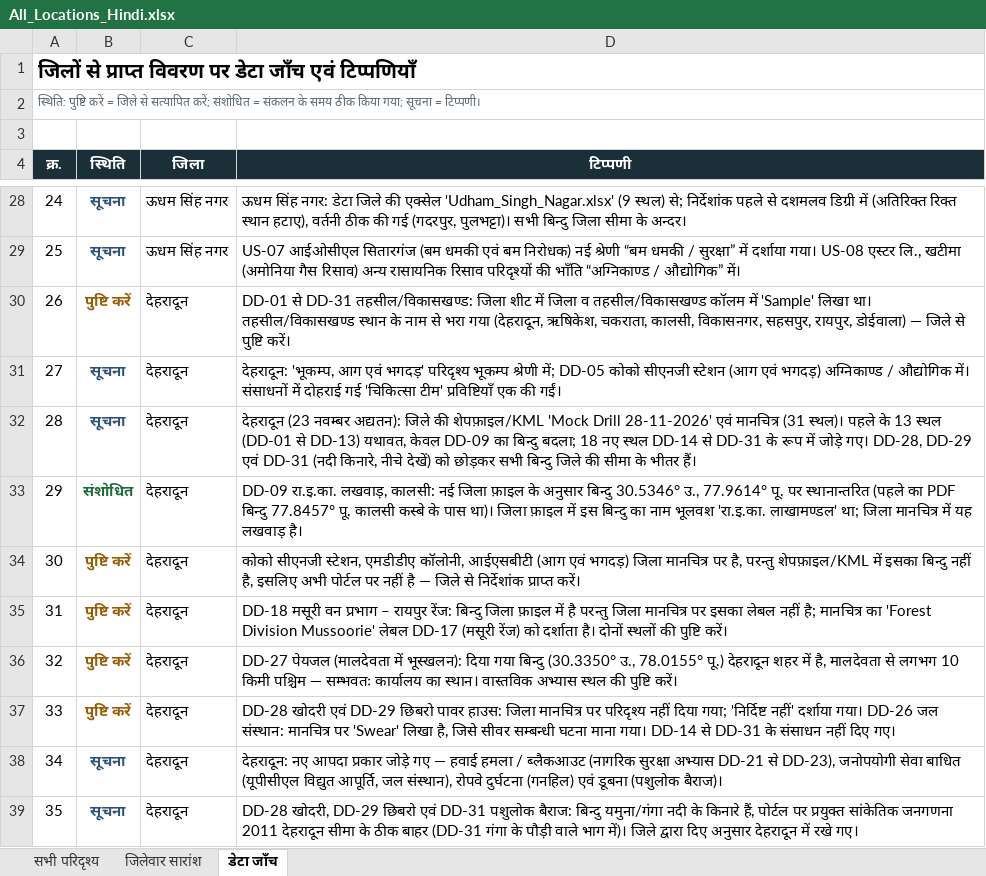
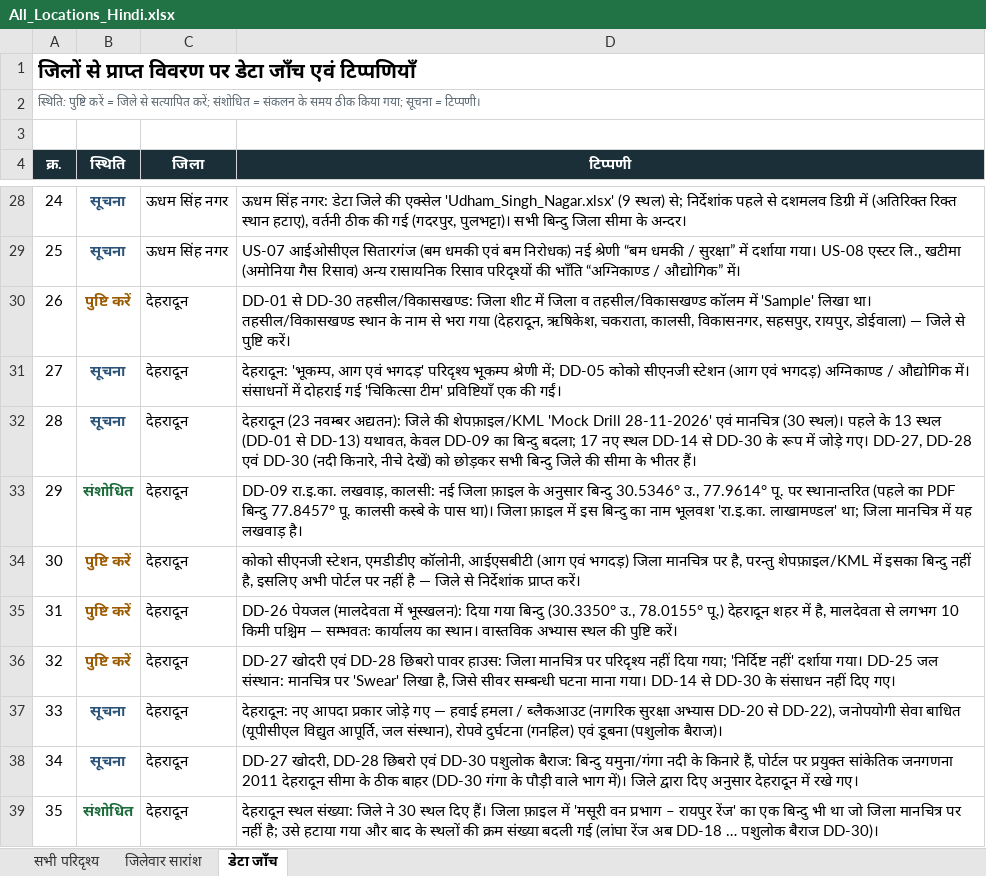
Before and after one commit to usdma-aapdadiwas-2026/usdma-aapdadiwas-2026.github.io, an Excel workbook: All_Locations_Hindi.xlsx, sheet डेटा जाँच, drawn as a sheet; only a part is shown, gaps mark what is left out; values as stored, in another font and other column widths than the file's, no borders; the diff names each change by its address in the sheet, - before the commit and + after, or states it on an @@ line.

```diff
--- a/All_Locations_Hindi.xlsx (sheet डेटा जाँच)
+++ b/All_Locations_Hindi.xlsx (sheet डेटा जाँच)
-D30 (टिप्पणी): DD-01 से DD-31 तहसील/विकासखण्ड: जिला…
+D30 (टिप्पणी): DD-01 से DD-30 तहसील/विकासखण्ड: जिला…
-D32 (टिप्पणी): …एवं मानचित्र (31 स्थल)। पहले के 13 स्थल (DD-01 से DD-13) यथावत, केवल DD-09 का बिन्दु बदला; 18 नए स्थल DD-14 से DD-31 के रूप में जोड़े गए। DD-28, DD-29 एवं DD-31 (नदी किनारे,…
+D32 (टिप्पणी): …एवं मानचित्र (30 स्थल)। पहले के 13 स्थल (DD-01 से DD-13) यथावत, केवल DD-09 का बिन्दु बदला; 17 नए स्थल DD-14 से DD-30 के रूप में जोड़े गए। DD-27, DD-28 एवं DD-30 (नदी किनारे,…
-D35 (टिप्पणी): DD-18 मसूरी वन प्रभाग – रायपुर रेंज: बिन्दु जिला फ़ाइल में है परन्तु जिला मानचित्र पर इसका लेबल नहीं है; मानचित्र का 'Forest Division Mussoorie' लेबल DD-17 (मसूरी रेंज) को दर्शाता है। दोनों स्थलों की पुष्टि…
+D35 (टिप्पणी): DD-26 पेयजल (मालदेवता में भूस्खलन): दिया गया बिन्दु (30.3350° उ., 78.0155° पू.) देहरादून शहर में है, मालदेवता से लगभग 10 किमी पश्चिम — सम्भवतः कार्यालय का स्थान। वास्तविक अभ्यास स्थल की पुष्टि…
-D36 (टिप्पणी): DD-27 पेयजल (मालदेवता में भूस्खलन): दिया गया बिन्दु (30.3350° उ., 78.0155° पू.) देहरादून शहर में है, मालदेवता से लगभग 10 किमी पश्चिम — सम्भवतः कार्यालय का स्थान। वास्तविक अभ्यास स्थल की पुष्टि करें।
+D36 (टिप्पणी): DD-27 खोदरी एवं DD-28 छिबरो पावर हाउस: जिला मानचित्र पर परिदृश्य नहीं दिया गया; 'निर्दिष्ट नहीं' दर्शाया गया। DD-25 जल संस्थान: मानचित्र पर 'Swear' लिखा है, जिसे सीवर सम्बन्धी घटना माना गया। DD-14 से DD-30 के संसाधन नहीं दिए गए।
-B37 (स्थिति): पुष्टि करें
+B37 (स्थिति): सूचना
-B37 text colour: #9A5A00
+B37 text colour: #2B5379
-D37 (टिप्पणी): DD-28 खोदरी एवं DD-29 छिबरो पावर हाउस: जिला मानचित्र पर परिदृश्य नहीं दिया गया; 'निर्दिष्ट नहीं' दर्शाया गया। DD-26 जल संस्थान: मानचित्र पर 'Swear' लिखा है, जिसे सीवर सम्बन्धी घटना माना गया। DD-14 से DD-31 के संसाधन नहीं दिए गए।
+D37 (टिप्पणी): देहरादून: नए आपदा प्रकार जोड़े गए — हवाई हमला / ब्लैकआउट (नागरिक सुरक्षा अभ्यास DD-20 से DD-22), जनोपयोगी सेवा बाधित (यूपीसीएल विद्युत आपूर्ति, जल संस्थान), रोपवे दुर्घटना (गनहिल) एवं डूबना (पशुलोक बैराज)।
-D38 (टिप्पणी): देहरादून: नए आपदा प्रकार जोड़े गए — हवाई हमला / ब्लैकआउट (नागरिक सुरक्षा अभ्यास DD-21 से DD-23), जनोपयोगी सेवा बाधित (यूपीसीएल विद्युत आपूर्ति, जल संस्थान), रोपवे दुर्घटना (गनहिल) एवं डूबना (पशुलोक बैराज)।
+D38 (टिप्पणी): DD-27 खोदरी, DD-28 छिबरो एवं DD-30 पशुलोक बैराज: बिन्दु यमुना/गंगा नदी के किनारे हैं, पोर्टल पर प्रयुक्त सांकेतिक जनगणना 2011 देहरादून सीमा के ठीक बाहर (DD-30 गंगा के पौड़ी वाले भाग में)। जिले द्वारा दिए अनुसार देहरादून में रखे गए।
-B39 (स्थिति): सूचना
+B39 (स्थिति): संशोधित
-B39 text colour: #2B5379
+B39 text colour: #1D6B3A
-D39 (टिप्पणी): DD-28 खोदरी, DD-29 छिबरो एवं DD-31 पशुलोक बैराज: बिन्दु यमुना/गंगा नदी के किनारे हैं, पोर्टल पर प्रयुक्त सांकेतिक जनगणना 2011 देहरादून सीमा के ठीक बाहर (DD-31 गंगा के पौड़ी वाले भाग में)। जिले द्वारा दिए अनुसार देहरादून में रखे गए।
+D39 (टिप्पणी): देहरादून स्थल संख्या: जिले ने 30 स्थल दिए हैं। जिला फ़ाइल में 'मसूरी वन प्रभाग – रायपुर रेंज' का एक बिन्दु भी था जो जिला मानचित्र पर नहीं है; उसे हटाया गया और बाद के स्थलों की क्रम संख्या बदली गई (लांघा रेंज अब DD-18 … पशुलोक बैराज DD-30)।
```
Also changed, not shown: sheet जिलेवार सारांश, sheet सभी परिदृश्य, All_Locations.xlsx, 4 other files.
